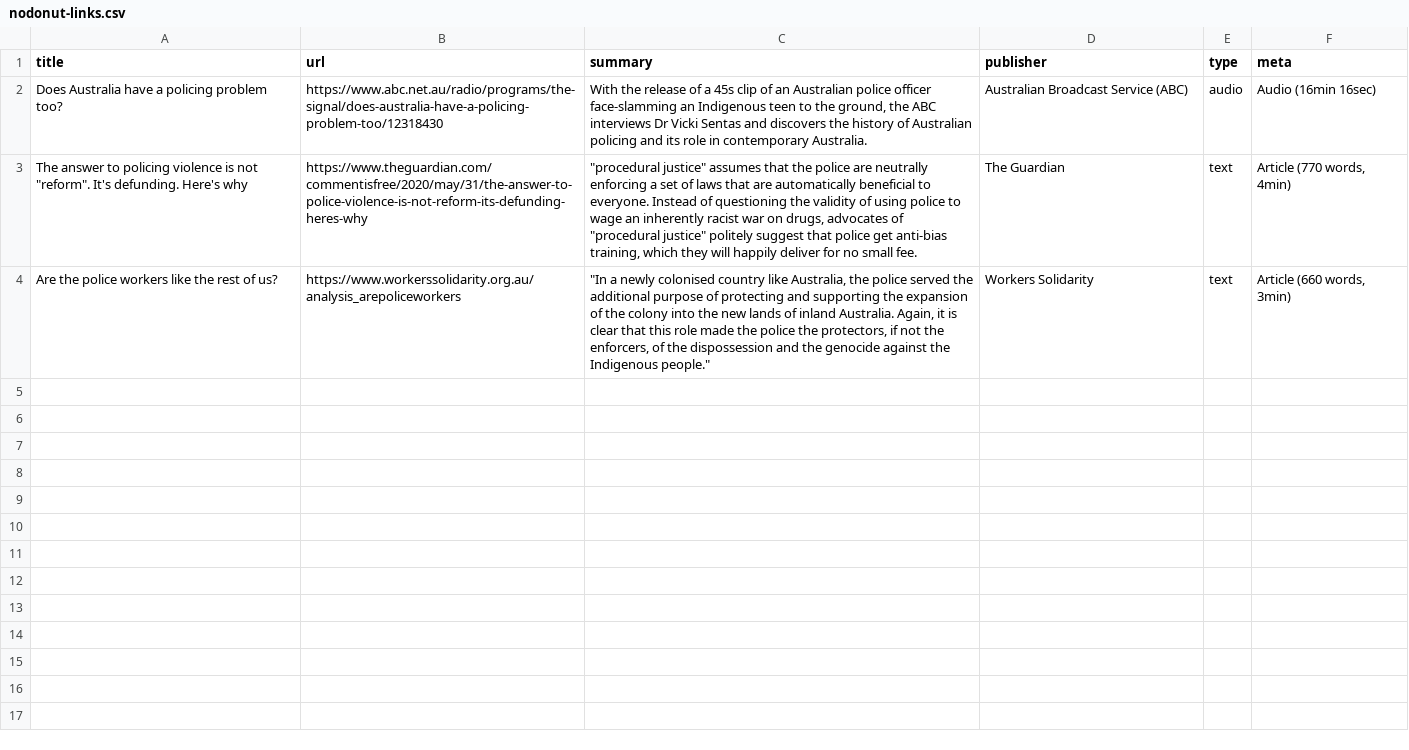
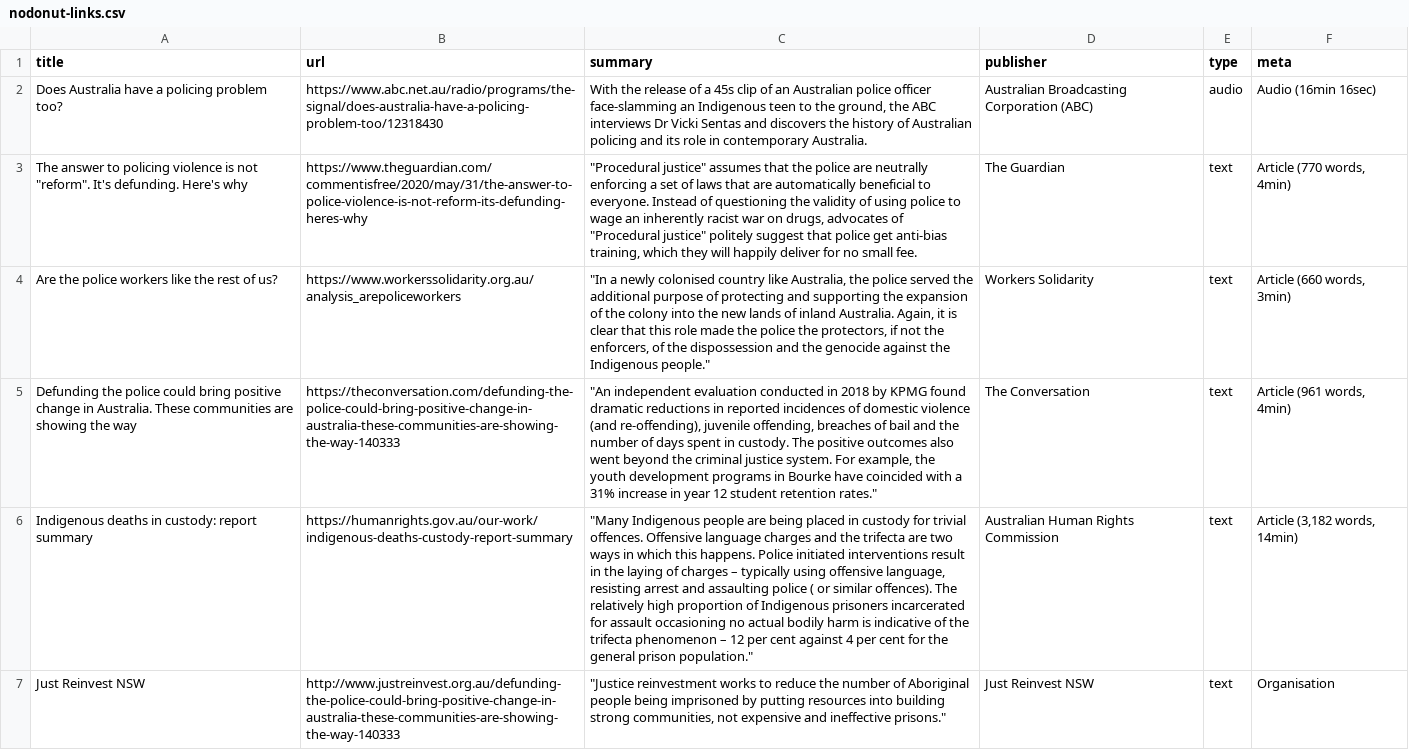
Before and after one commit to honboey/no-donut, a CSV file: website/src/data/nodonut-links.csv, drawn as a sheet; the diff names each change by its address in the sheet, - before the commit and + after, or states it on an @@ line.

Commit message:
Added more resources. Styled text for tablet

```diff
--- a/website/src/data/nodonut-links.csv
+++ b/website/src/data/nodonut-links.csv
-D2 (publisher): Australian Broadcast Service (ABC)
+D2 (publisher): Australian Broadcasting Corporation (ABC)
-C3 (summary): "procedural justice" assumes that the police are neutrally enforcing a set of laws that are automatically beneficial to everyone. Instead of questioning the validity of using police to wage an inherently racist war on drugs, advocates of "procedural justice" politely…
+C3 (summary): "Procedural justice" assumes that the police are neutrally enforcing a set of laws that are automatically beneficial to everyone. Instead of questioning the validity of using police to wage an inherently racist war on drugs, advocates of "Procedural justice" politely…
+row 5: Defunding the police could bring positive change in Australia. These communities are showing the way | https://theconversation.com/defunding-the-police-could-bring-positive-change-in-australia-these-communities-are-showing-the-way-140333 | "An independent evaluation conducted in 2018 by KPMG found dramatic reductions in reported incidences of domestic violence (and re-offending), juvenile offending, breaches of bail and the number of days spent in custody. The positive outcomes also went beyond the criminal justice system. For example, the youth development programs in Bourke have coincided with a 31% increase in year 12 student retention rates." | The Conversation | text | Article (961 words, 4min)
+row 6: Indigenous deaths in custody: report summary | https://humanrights.gov.au/our-work/indigenous-deaths-custody-report-summary | "Many Indigenous people are being placed in custody for trivial offences. Offensive language charges and the trifecta are two ways in which this happens. Police initiated interventions result in the laying of charges – typically using offensive language, resisting arrest and assaulting police ( or similar offences). The relatively high proportion of Indigenous prisoners incarcerated for assault occasioning no actual bodily harm is indicative of the trifecta phenomenon – 12 per cent against 4 per cent for the general prison population." | Australian Human Rights Commission | text | Article (3,182 words, 14min)
+row 7: Just Reinvest NSW | http://www.justreinvest.org.au/defunding-the-police-could-bring-positive-change-in-australia-these-communities-are-showing-the-way-140333 | "Justice reinvestment works to reduce the number of Aboriginal people being imprisoned by putting resources into building strong communities, not expensive and ineffective prisons." | Just Reinvest NSW | text | Organisation
```
Also changed, not shown: 2 other files.
